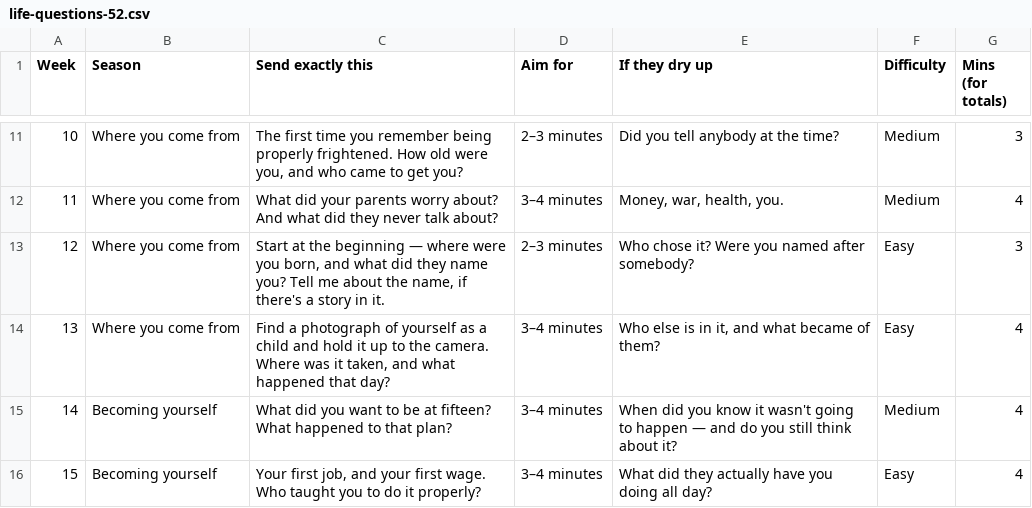
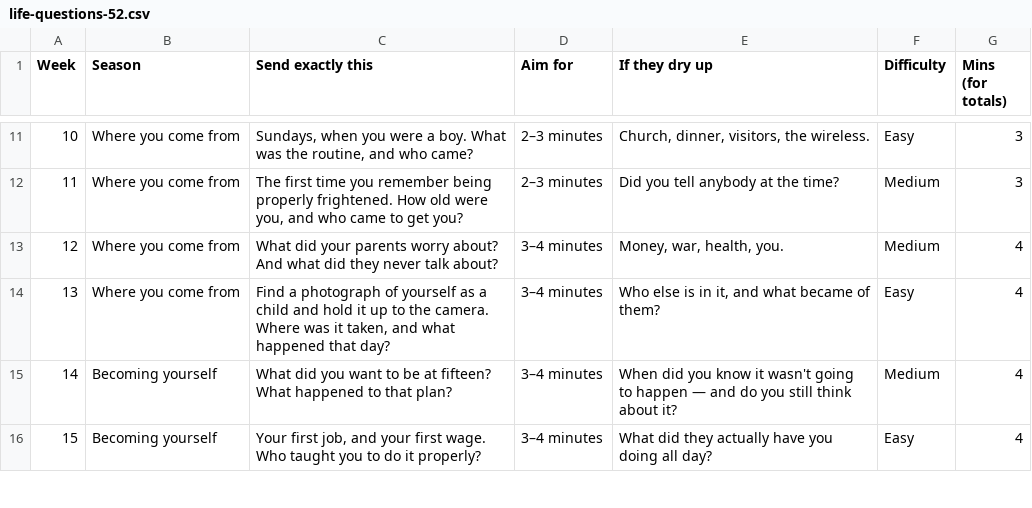
Before and after one commit to lifequestions/Tasks-Goals, a CSV file: life-questions-52.csv, drawn as a sheet; only a part is shown, gaps mark what is left out; the diff covers the shown part only.

```diff
--- a/life-questions-52.csv
+++ b/life-questions-52.csv
@@ -11,4 +11,4 @@ Week,Season,Send exactly this,Aim for,If they dry up,Difficulty,Mins (for totals
-10,Where you come from,"The first time you remember being properly frightened. How old were you, and who came to get you?",2–3 minutes,Did you tell anybody at the time?,Medium,3
-11,Where you come from,What did your parents worry about? And what did they never talk about?,3–4 minutes,"Money, war, health, you.",Medium,4
-12,Where you come from,"Start at the beginning — where were you born, and what did they name you? Tell me about the name, if there's a story in it.",2–3 minutes,Who chose it? Were you named after somebody?,Easy,3
+10,Where you come from,"Sundays, when you were a boy. What was the routine, and who came?",2–3 minutes,"Church, dinner, visitors, the wireless.",Easy,3
+11,Where you come from,"The first time you remember being properly frightened. How old were you, and who came to get you?",2–3 minutes,Did you tell anybody at the time?,Medium,3
+12,Where you come from,What did your parents worry about? And what did they never talk about?,3–4 minutes,"Money, war, health, you.",Medium,4
 13,Where you come from,"Find a photograph of yourself as a child and hold it up to the camera. Where was it taken, and what happened that day?",3–4 minutes,"Who else is in it, and what became of them?",Easy,4
```
Also changed, not shown: 32 edited cells elsewhere in this file, weekly-messages.csv, 9 other files.
